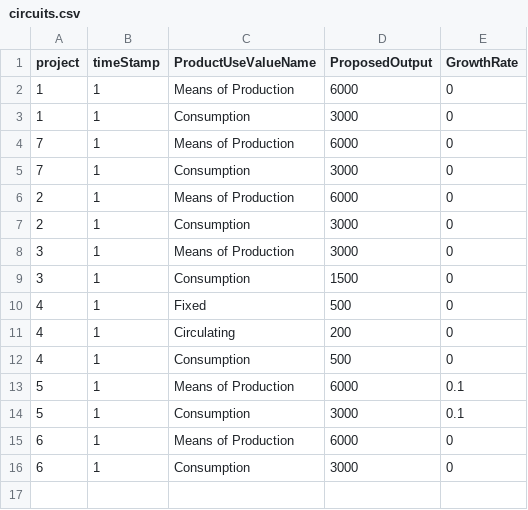
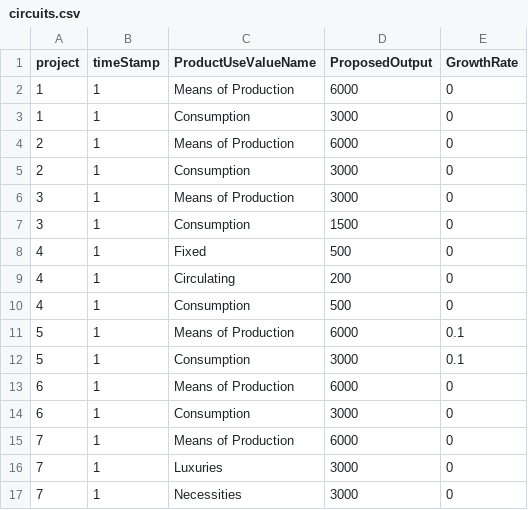
Before and after one commit to axfreeman/capitalism-9.0, a CSV file: data/circuits.csv, drawn as a sheet.

```diff
--- a/data/circuits.csv
+++ b/data/circuits.csv
@@ -3,4 +3,2 @@ project,timeStamp,ProductUseValueName,ProposedOutput,GrowthRate
 1,1,Consumption,3000,0
-7,1,Means of Production,6000,0
-7,1,Consumption,3000,0
 2,1,Means of Production,6000,0
@@ -16 +14,4 @@ project,timeStamp,ProductUseValueName,ProposedOutput,GrowthRate
 6,1,Consumption,3000,0
+7,1,Means of Production,6000,0
+7,1,Luxuries,3000,0
+7,1,Necessities,3000,0
```
Also changed, not shown: data/socialClasses.csv, data/stocks.csv, 15 other files.
